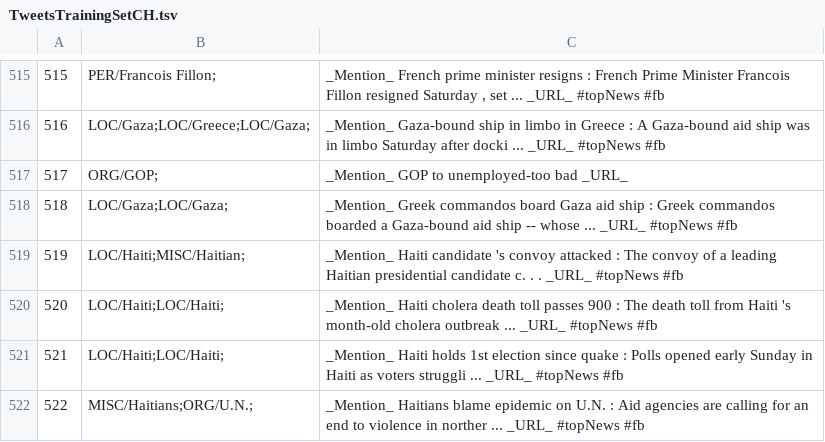
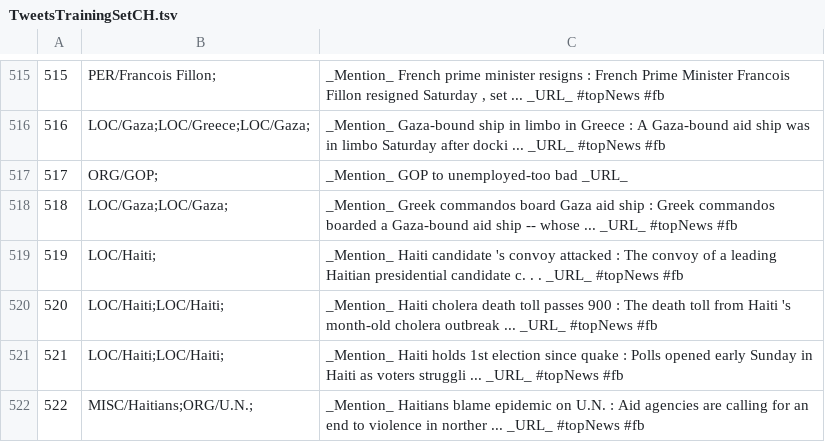
Before and after one commit to ampaeli/msm2013challengeTest, a TSV file: TweetsTrainingSetCH.tsv, drawn as a sheet; only a part is shown, gaps mark what is left out.

Commit message:
519	LOC/Haiti;	_Mention_ Haiti candidate 's convoy attacked : The convoy of a leading Haitian presidential candidate c. . . _URL_ #topNews  #fb ~removed Haitian

```diff
--- a/TweetsTrainingSetCH.tsv
+++ b/TweetsTrainingSetCH.tsv
@@ -518,3 +518,3 @@
 518	LOC/Gaza;LOC/Gaza;	_Mention_ Greek commandos board Gaza aid ship : Greek commandos boarded a Gaza-bound aid ship -- whose ... _URL_ #topNews  #fb
-519	LOC/Haiti;MISC/Haitian;	_Mention_ Haiti candidate 's convoy attacked : The convoy of a leading Haitian presidential candidate c. . . _URL_ #topNews  #fb
+519	LOC/Haiti;	_Mention_ Haiti candidate 's convoy attacked : The convoy of a leading Haitian presidential candidate c. . . _URL_ #topNews  #fb
 520	LOC/Haiti;LOC/Haiti;	_Mention_ Haiti cholera death toll passes 900 : The death toll from Haiti 's month-old cholera outbreak ... _URL_ #topNews  #fb
```
